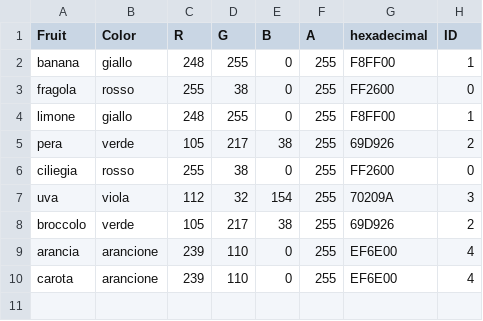
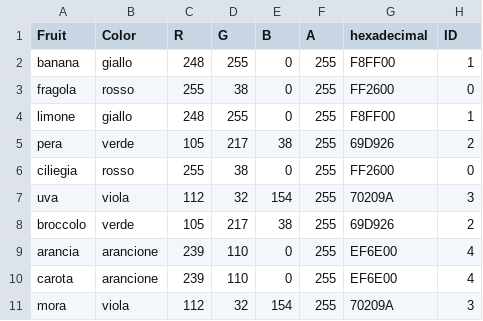
Before and after one commit to DianaNigrisoli/AstroAttention, a CSV file: Space_ADHD/Assets/Scripts_FruitGame/Fruits.CSV, drawn as a sheet.

Commit message:
Add portals colours phase3 Fruit Game

```diff
--- a/Space_ADHD/Assets/Scripts_FruitGame/Fruits.CSV
+++ b/Space_ADHD/Assets/Scripts_FruitGame/Fruits.CSV
@@ -10 +10,2 @@ arancia, arancione, 239, 110, 0, 255, EF6E00, 4
 carota, arancione, 239, 110, 0, 255, EF6E00, 4
+mora, viola, 112, 32, 154, 255, 70209A,3
```
Also changed, not shown: 11 other files.
